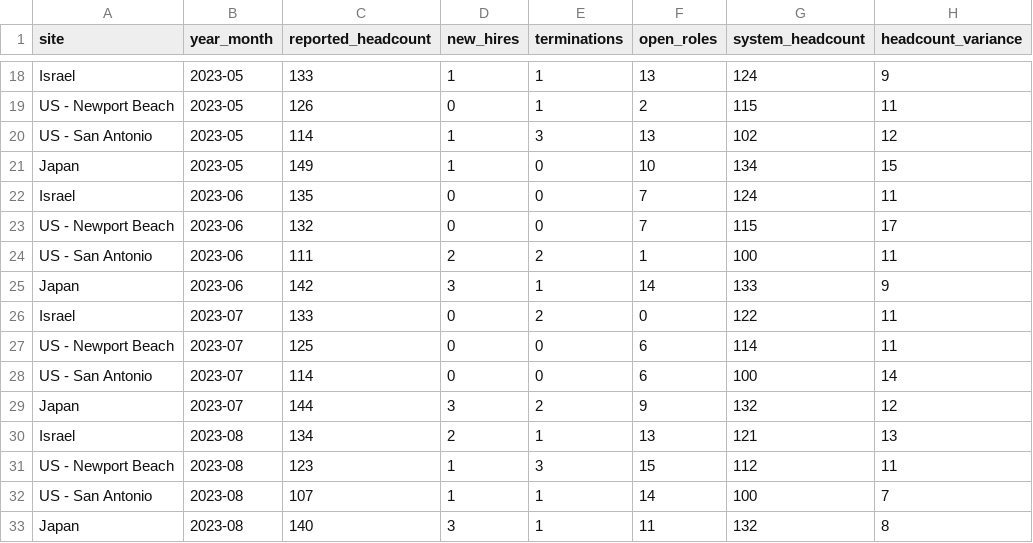
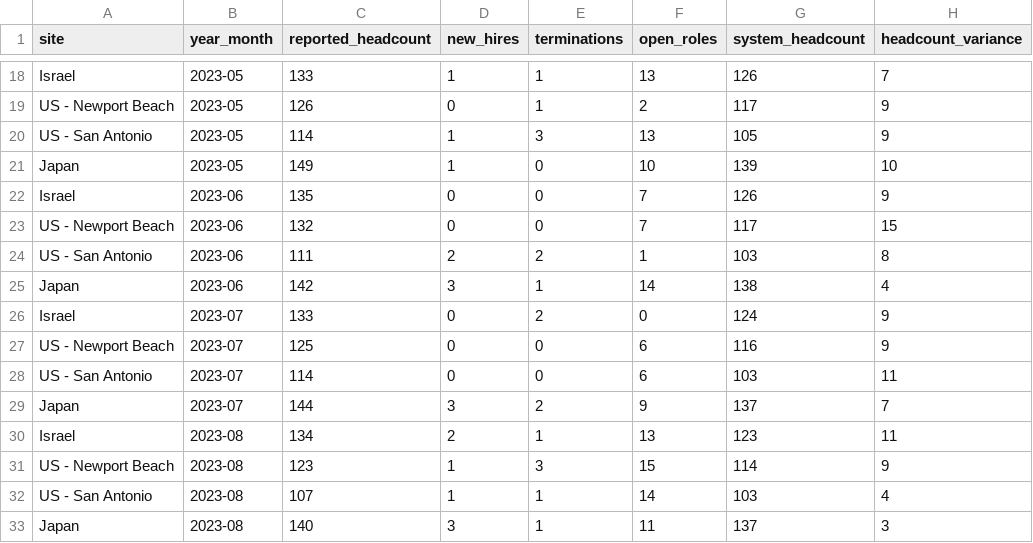
Before and after one commit to EliSerebrenikov/hr-payroll-dashboard, a CSV file: site_reconciliation.csv, drawn as a sheet; only a part is shown, gaps mark what is left out; the diff covers the shown part only; the diff names each change by its address in the sheet, - before the commit and + after, or states it on an @@ line.

```diff
--- a/site_reconciliation.csv
+++ b/site_reconciliation.csv
-G18 (system_headcount): 124
+G18 (system_headcount): 126
-H18 (headcount_variance): 9
+H18 (headcount_variance): 7
-G19 (system_headcount): 115
+G19 (system_headcount): 117
-H19 (headcount_variance): 11
+H19 (headcount_variance): 9
-G20 (system_headcount): 102
+G20 (system_headcount): 105
-H20 (headcount_variance): 12
+H20 (headcount_variance): 9
-G21 (system_headcount): 134
+G21 (system_headcount): 139
-H21 (headcount_variance): 15
+H21 (headcount_variance): 10
-G22 (system_headcount): 124
+G22 (system_headcount): 126
-H22 (headcount_variance): 11
+H22 (headcount_variance): 9
-G23 (system_headcount): 115
+G23 (system_headcount): 117
-H23 (headcount_variance): 17
+H23 (headcount_variance): 15
-G24 (system_headcount): 100
+G24 (system_headcount): 103
-H24 (headcount_variance): 11
+H24 (headcount_variance): 8
-G25 (system_headcount): 133
+G25 (system_headcount): 138
-H25 (headcount_variance): 9
+H25 (headcount_variance): 4
-G26 (system_headcount): 122
+G26 (system_headcount): 124
-H26:H27 (headcount_variance): 11
+H26:H27 (headcount_variance): 9
-G27 (system_headcount): 114
+G27 (system_headcount): 116
-G28 (system_headcount): 100
+G28 (system_headcount): 103
-H28 (headcount_variance): 14
+H28 (headcount_variance): 11
-G29 (system_headcount): 132
+G29 (system_headcount): 137
-H29 (headcount_variance): 12
+H29 (headcount_variance): 7
-G30 (system_headcount): 121
+G30 (system_headcount): 123
-H30 (headcount_variance): 13
+H30 (headcount_variance): 11
-G31 (system_headcount): 112
+G31 (system_headcount): 114
-H31 (headcount_variance): 11
+H31 (headcount_variance): 9
-G32 (system_headcount): 100
+G32 (system_headcount): 103
-H32 (headcount_variance): 7
+H32 (headcount_variance): 4
-G33 (system_headcount): 132
+G33 (system_headcount): 137
-H33 (headcount_variance): 8
+H33 (headcount_variance): 3
```
Also changed, not shown: 160 edited cells elsewhere in this file.
